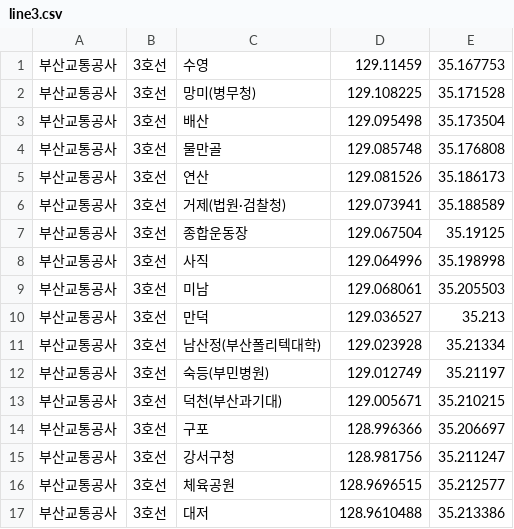
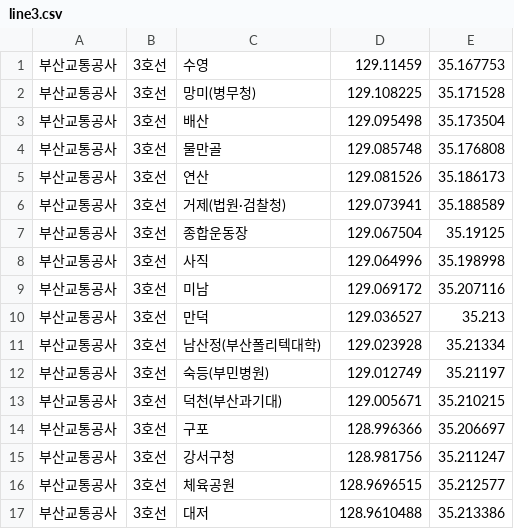
Before and after one commit to vantaa89/busan-metro, a CSV file: public/data/line3.csv, drawn as a sheet.

```diff
--- a/public/data/line3.csv
+++ b/public/data/line3.csv
@@ -8,3 +8,3 @@
 부산교통공사,3호선,사직,129.064996,35.198998
-부산교통공사,3호선,미남,129.068061,35.205503
+부산교통공사,3호선,미남,129.069172,35.207116
 부산교통공사,3호선,만덕,129.036527,35.213
```
Also changed, not shown: 2 other files.
